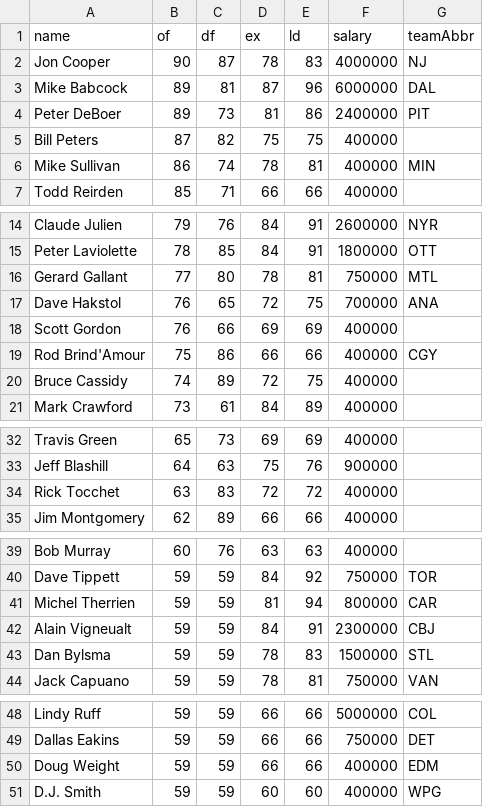
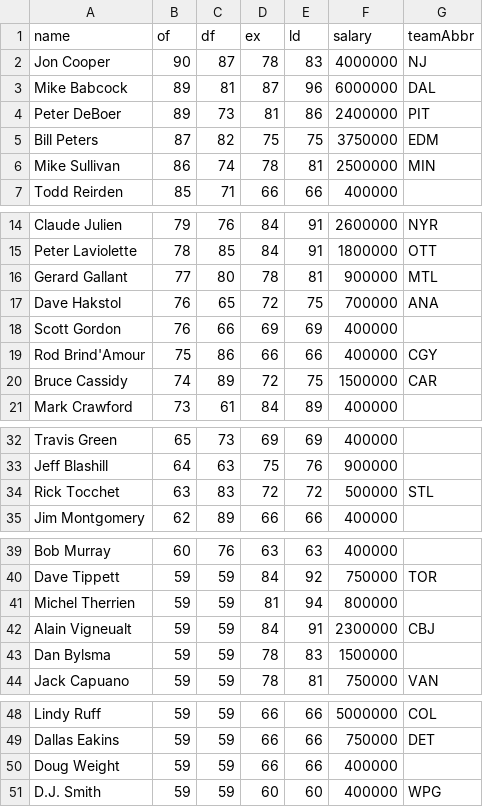
Before and after one commit to gsemelman/cehl-tools, a CSV file: cehl-tools/input/coachUpdate-offseason-26.csv, drawn as a sheet; only a part is shown, gaps mark what is left out.

Commit message:
coach updates

```diff
--- a/cehl-tools/input/coachUpdate-offseason-26.csv
+++ b/cehl-tools/input/coachUpdate-offseason-26.csv
@@ -4,4 +4,4 @@ Mike Babcock,89,81,87,96,6000000,DAL
 Peter DeBoer,89,73,81,86,2400000,PIT
-Bill Peters,87,82,75,75,400000,
-Mike Sullivan,86,74,78,81,400000,MIN
+Bill Peters,87,82,75,75,3750000,EDM
+Mike Sullivan,86,74,78,81,2500000,MIN
 Todd Reirden,85,71,66,66,400000,
@@ -15,3 +15,3 @@ Claude Julien,79,76,84,91,2600000,NYR
 Peter Laviolette,78,85,84,91,1800000,OTT
-Gerard Gallant,77,80,78,81,750000,MTL
+Gerard Gallant,77,80,78,81,900000,MTL
 Dave Hakstol,76,65,72,75,700000,ANA
@@ -19,3 +19,3 @@ Scott Gordon,76,66,69,69,400000,
 Rod Brind'Amour,75,86,66,66,400000,CGY
-Bruce Cassidy,74,89,72,75,400000,
+Bruce Cassidy,74,89,72,75,1500000,CAR
 Mark Crawford,73,61,84,89,400000,
@@ -33,3 +33,3 @@ Travis Green,65,73,69,69,400000,
 Jeff Blashill,64,63,75,76,900000,
-Rick Tocchet,63,83,72,72,400000,
+Rick Tocchet,63,83,72,72,500000,STL
 Jim Montgomery,62,89,66,66,400000,
@@ -40,5 +40,5 @@ Bob Murray,60,76,63,63,400000,
 Dave Tippett,59,59,84,92,750000,TOR
-Michel Therrien,59,59,81,94,800000,CAR
+Michel Therrien,59,59,81,94,800000,
 Alain Vigneualt,59,59,84,91,2300000,CBJ
-Dan Bylsma,59,59,78,83,1500000,STL
+Dan Bylsma,59,59,78,83,1500000,
 Jack Capuano,59,59,78,81,750000,VAN
@@ -49,3 +49,3 @@ Lindy Ruff,59,59,66,66,5000000,COL
 Dallas Eakins,59,59,66,66,750000,DET
-Doug Weight,59,59,66,66,400000,EDM
+Doug Weight,59,59,66,66,400000,
 D.J. Smith,59,59,60,60,400000,WPG
```
Also changed, not shown: 3 other files.
